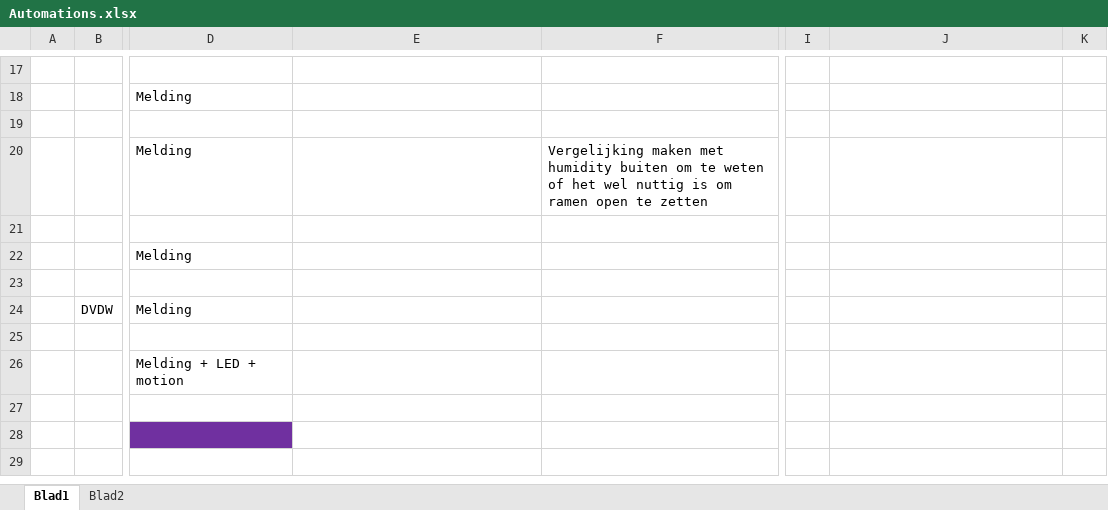
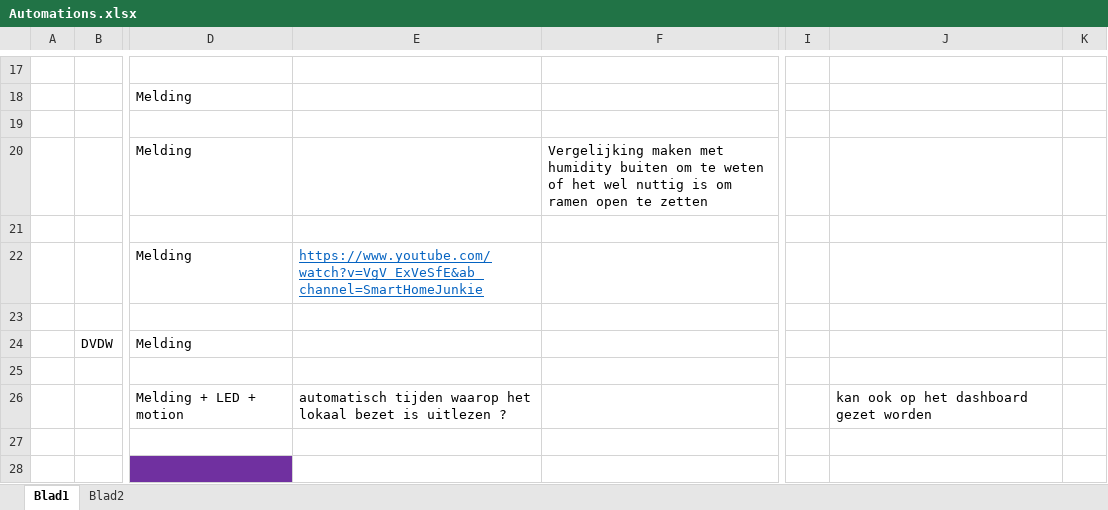
Before and after one commit to vives-project-xp/Iot-Lab, an Excel workbook: Automation/Automations.xlsx, sheet Blad1, drawn as a sheet; only a part is shown, gaps mark what is left out; values as stored, in another font and other column widths than the file's, no borders; the diff names each change by its address in the sheet, - before the commit and + after, or states it on an @@ line.

Commit message:
small changes to automation

```diff
--- a/Automation/Automations.xlsx (sheet Blad1)
+++ b/Automation/Automations.xlsx (sheet Blad1)
-E22: (empty)
+E22: https://www.youtube.com/watch?v=VgV_ExVeSfE&ab_channel=SmartHomeJunkie
-E26: (empty)
+E26: automatisch tijden waarop het lokaal bezet is uitlezen ?
-J26: (empty)
+J26: kan ook op het dashboard gezet worden
```
